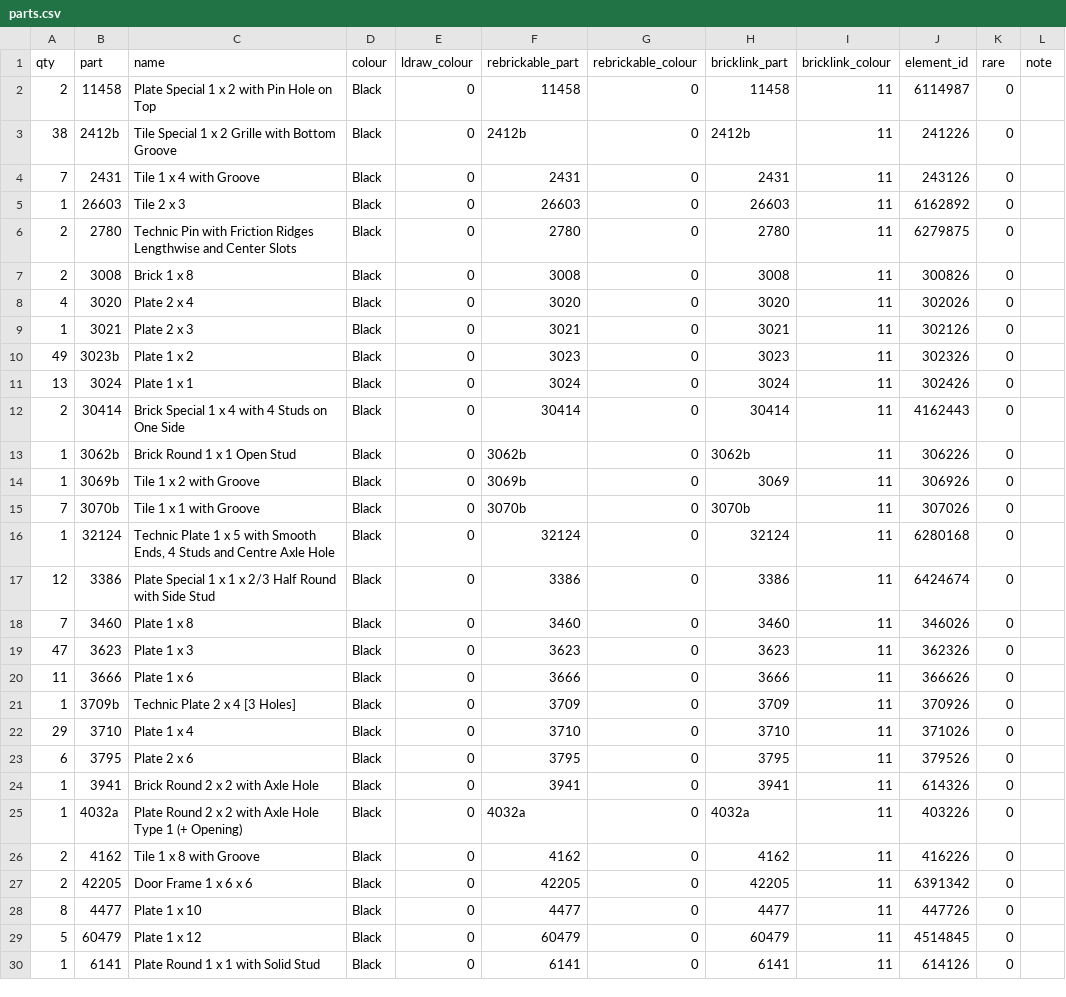
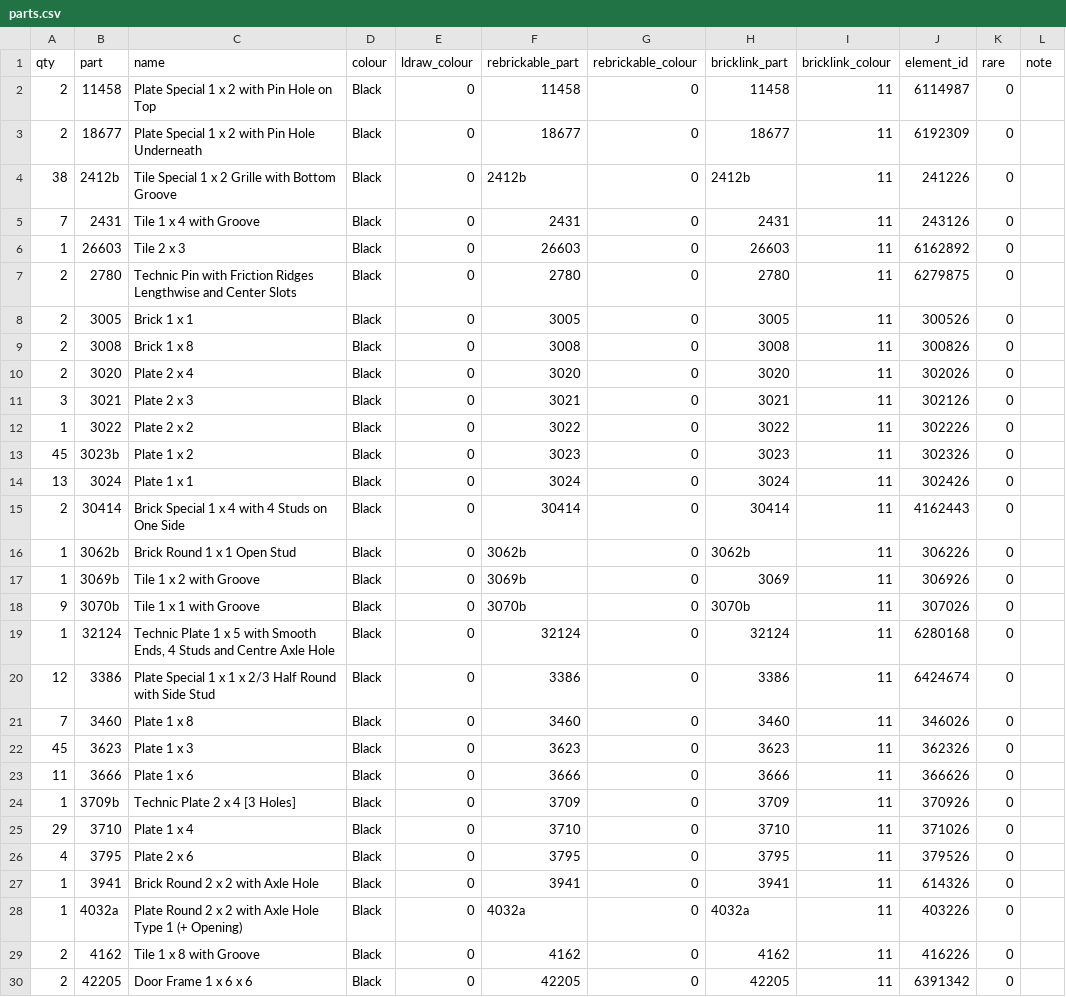
Before and after one commit to clarklab/legomylego, a CSV file: models/vhs_tape/out/parts.csv, drawn as a sheet; only a part is shown; the shorter side is filled out with more unchanged rows; the diff covers the shown part only.

```diff
--- a/models/vhs_tape/out/parts.csv
+++ b/models/vhs_tape/out/parts.csv
@@ -2,2 +2,3 @@ qty,part,name,colour,ldraw_colour,rebrickable_part,rebrickable_colour,bricklink_
 2,11458,Plate Special 1 x 2 with Pin Hole on Top,Black,0,11458,0,11458,11,6114987,0,
+2,18677,Plate Special 1 x 2 with Pin Hole Underneath,Black,0,18677,0,18677,11,6192309,0,
 38,2412b,Tile Special 1 x 2 Grille with Bottom Groove,Black,0,2412b,0,2412b,11,241226,0,
@@ -6,6 +7,8 @@ qty,part,name,colour,ldraw_colour,rebrickable_part,rebrickable_colour,bricklink_
 2,2780,Technic Pin with Friction Ridges Lengthwise and Center Slots,Black,0,2780,0,2780,11,6279875,0,
+2,3005,Brick 1 x 1,Black,0,3005,0,3005,11,300526,0,
 2,3008,Brick 1 x 8,Black,0,3008,0,3008,11,300826,0,
-4,3020,Plate 2 x 4,Black,0,3020,0,3020,11,302026,0,
-1,3021,Plate 2 x 3,Black,0,3021,0,3021,11,302126,0,
-49,3023b,Plate 1 x 2,Black,0,3023,0,3023,11,302326,0,
+2,3020,Plate 2 x 4,Black,0,3020,0,3020,11,302026,0,
+3,3021,Plate 2 x 3,Black,0,3021,0,3021,11,302126,0,
+1,3022,Plate 2 x 2,Black,0,3022,0,3022,11,302226,0,
+45,3023b,Plate 1 x 2,Black,0,3023,0,3023,11,302326,0,
 13,3024,Plate 1 x 1,Black,0,3024,0,3024,11,302426,0,
@@ -14,3 +17,3 @@ qty,part,name,colour,ldraw_colour,rebrickable_part,rebrickable_colour,bricklink_
 1,3069b,Tile 1 x 2 with Groove,Black,0,3069b,0,3069,11,306926,0,
-7,3070b,Tile 1 x 1 with Groove,Black,0,3070b,0,3070b,11,307026,0,
+9,3070b,Tile 1 x 1 with Groove,Black,0,3070b,0,3070b,11,307026,0,
 1,32124,"Technic Plate 1 x 5 with Smooth Ends, 4 Studs and Centre Axle Hole",Black,0,32124,0,32124,11,6280168,0,
@@ -18,3 +21,3 @@ qty,part,name,colour,ldraw_colour,rebrickable_part,rebrickable_colour,bricklink_
 7,3460,Plate 1 x 8,Black,0,3460,0,3460,11,346026,0,
-47,3623,Plate 1 x 3,Black,0,3623,0,3623,11,362326,0,
+45,3623,Plate 1 x 3,Black,0,3623,0,3623,11,362326,0,
 11,3666,Plate 1 x 6,Black,0,3666,0,3666,11,366626,0,
@@ -22,3 +25,3 @@ qty,part,name,colour,ldraw_colour,rebrickable_part,rebrickable_colour,bricklink_
 29,3710,Plate 1 x 4,Black,0,3710,0,3710,11,371026,0,
-6,3795,Plate 2 x 6,Black,0,3795,0,3795,11,379526,0,
+4,3795,Plate 2 x 6,Black,0,3795,0,3795,11,379526,0,
 1,3941,Brick Round 2 x 2 with Axle Hole,Black,0,3941,0,3941,11,614326,0,
```
Also changed, not shown: 1 added row and 1 removed row elsewhere in this file, models/vhs_tape/out/pick_a_brick.csv, models/vhs_tape/out/variants/white/parts.csv, 18 other files.
